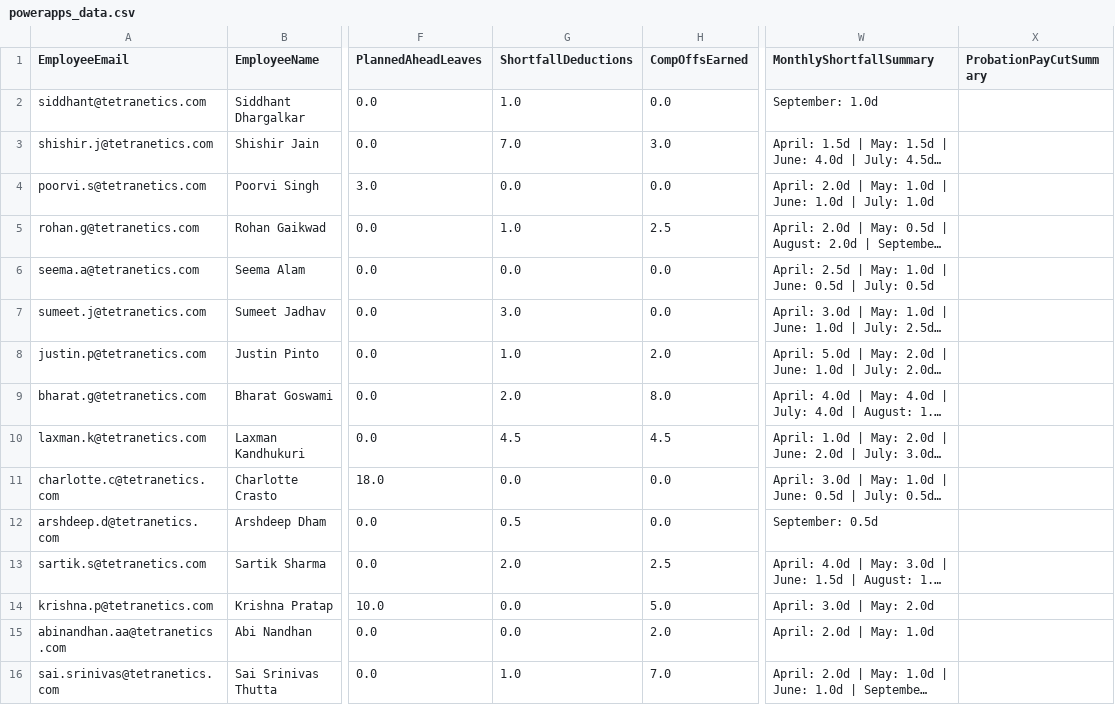
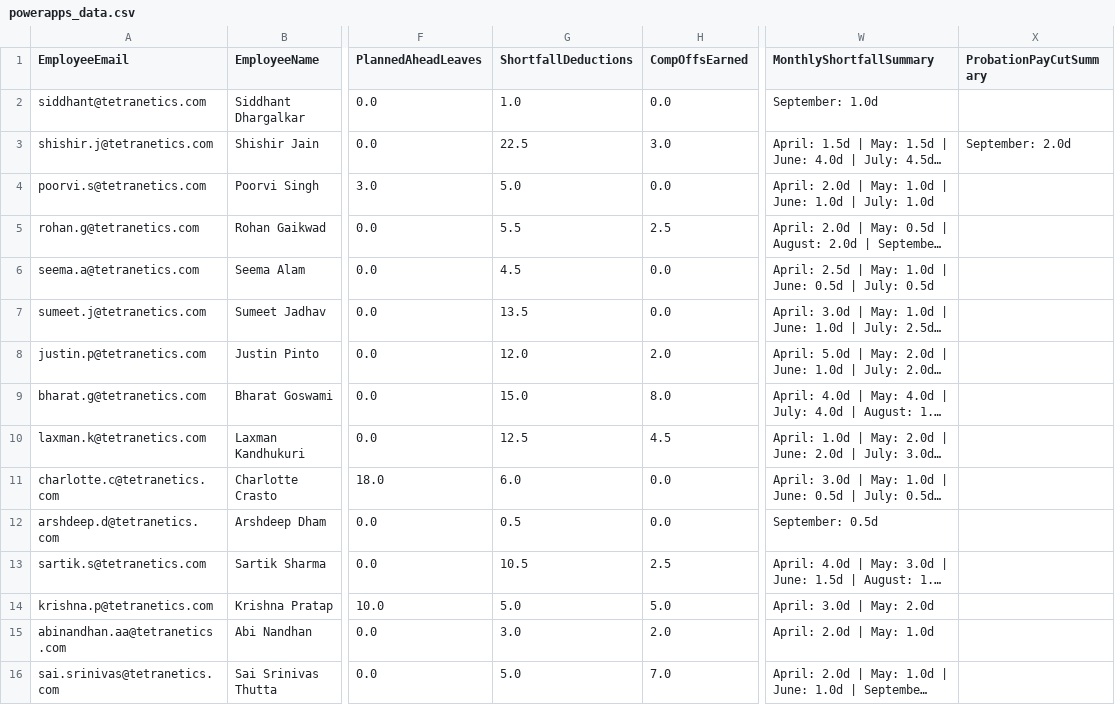
Before and after one commit to buvi-tetranetics/tetranetics-hr-portal, a CSV file: powerapps_data.csv, drawn as a sheet; only a part is shown, gaps mark what is left out; long unchanged cells end in …; the diff covers the shown part only; the diff names each change by its address in the sheet, - before the commit and + after, or states it on an @@ line.

Commit message:
Update leave data

```diff
--- a/powerapps_data.csv
+++ b/powerapps_data.csv
-G3 (ShortfallDeductions): 7.0
+G3 (ShortfallDeductions): 22.5
-X3 (ProbationPayCutSummary): (empty)
+X3 (ProbationPayCutSummary): September: 2.0d
-G4 (ShortfallDeductions): 0.0
+G4 (ShortfallDeductions): 5.0
-G5 (ShortfallDeductions): 1.0
+G5 (ShortfallDeductions): 5.5
-G6 (ShortfallDeductions): 0.0
+G6 (ShortfallDeductions): 4.5
-G7 (ShortfallDeductions): 3.0
+G7 (ShortfallDeductions): 13.5
-G8 (ShortfallDeductions): 1.0
+G8 (ShortfallDeductions): 12.0
-G9 (ShortfallDeductions): 2.0
+G9 (ShortfallDeductions): 15.0
-G10 (ShortfallDeductions): 4.5
+G10 (ShortfallDeductions): 12.5
-G11 (ShortfallDeductions): 0.0
+G11 (ShortfallDeductions): 6.0
-G13 (ShortfallDeductions): 2.0
+G13 (ShortfallDeductions): 10.5
-G14 (ShortfallDeductions): 0.0
+G14 (ShortfallDeductions): 5.0
-G15 (ShortfallDeductions): 0.0
+G15 (ShortfallDeductions): 3.0
-G16 (ShortfallDeductions): 1.0
+G16 (ShortfallDeductions): 5.0
```
Also changed, not shown: 17 edited cells elsewhere in this file, daily_punch.csv.
